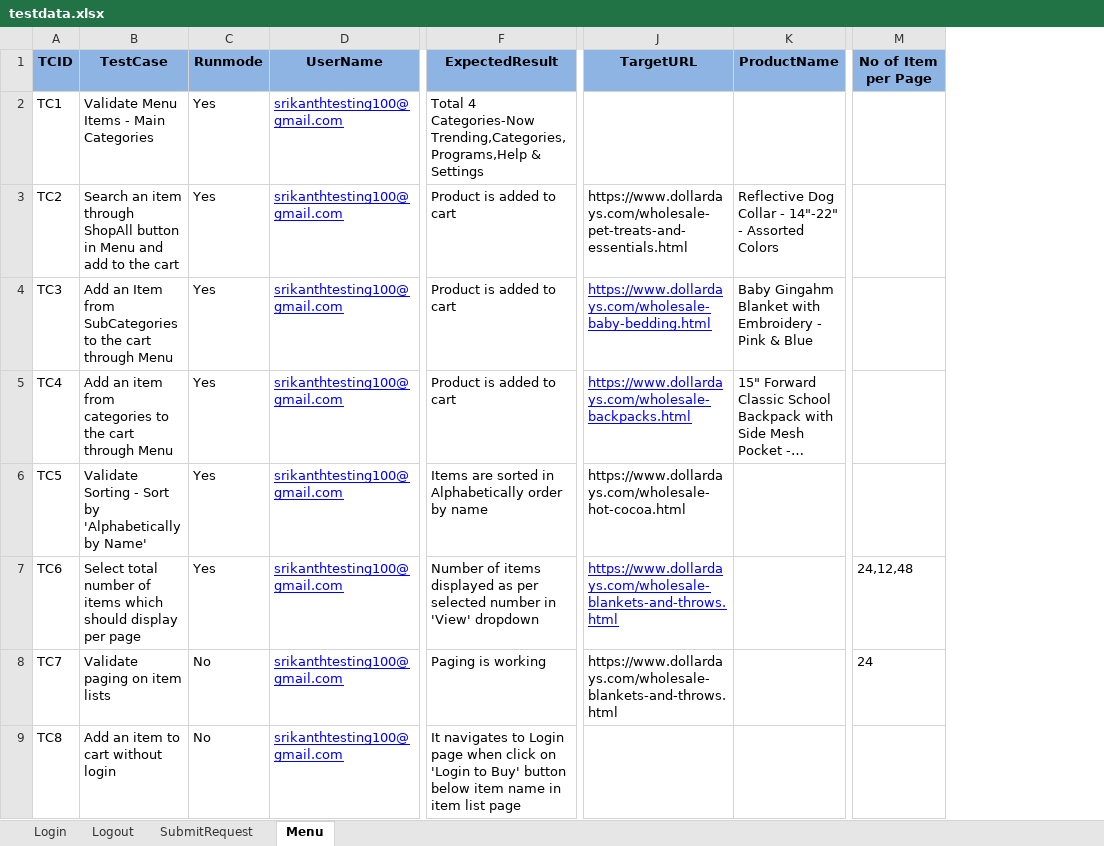
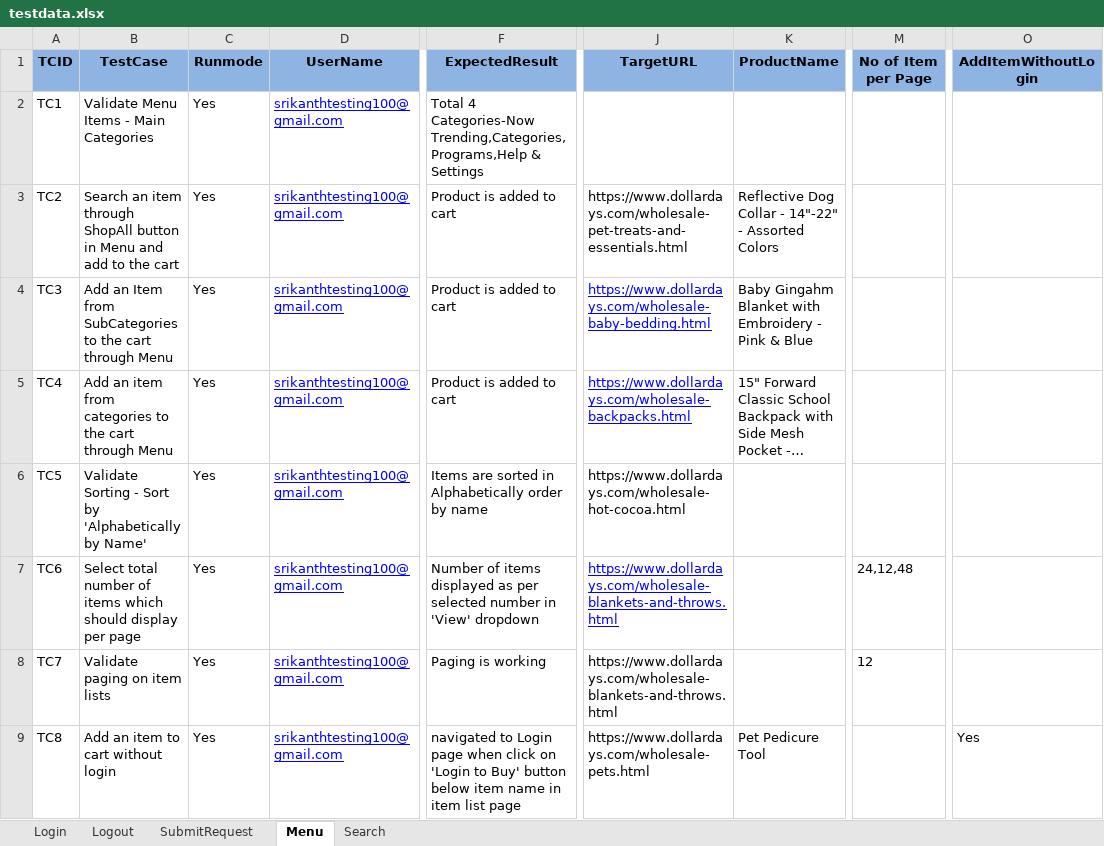
Before and after one commit to Team7-Dollardays/Dollardays, an Excel workbook: Team7_Dollardays/target/classes/testdata.xlsx, sheet Menu, drawn as a sheet; only a part is shown, gaps mark what is left out; long unchanged cells end in …; values as stored, in another font and other column widths than the file's, no borders; the diff names each change by its address in the sheet, - before the commit and + after, or states it on an @@ line.

Commit message:
Menu Test Case - done

```diff
--- a/Team7_Dollardays/target/classes/testdata.xlsx (sheet Menu)
+++ b/Team7_Dollardays/target/classes/testdata.xlsx (sheet Menu)
+sheet tab: Search
+column O (AddItemWithoutLogin), row 9: Yes
-C8:C9 (Runmode): No
+C8:C9 (Runmode): Yes
-M8 (No of Item per Page): 24
+M8 (No of Item per Page): 12
-F9 (ExpectedResult): It navigates to Login…
+F9 (ExpectedResult): navigated to Login…
-J9 (TargetURL): (empty)
+J9 (TargetURL): https://www.dollardays.com/wholesale-pets.html
-K9 (ProductName): (empty)
+K9 (ProductName): Pet Pedicure Tool
```
Also changed, not shown: 14 other files.
